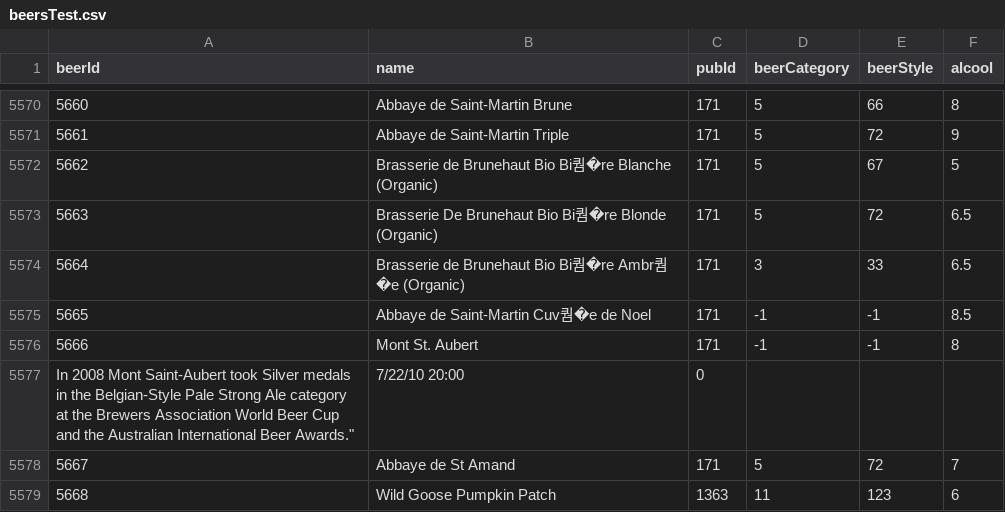
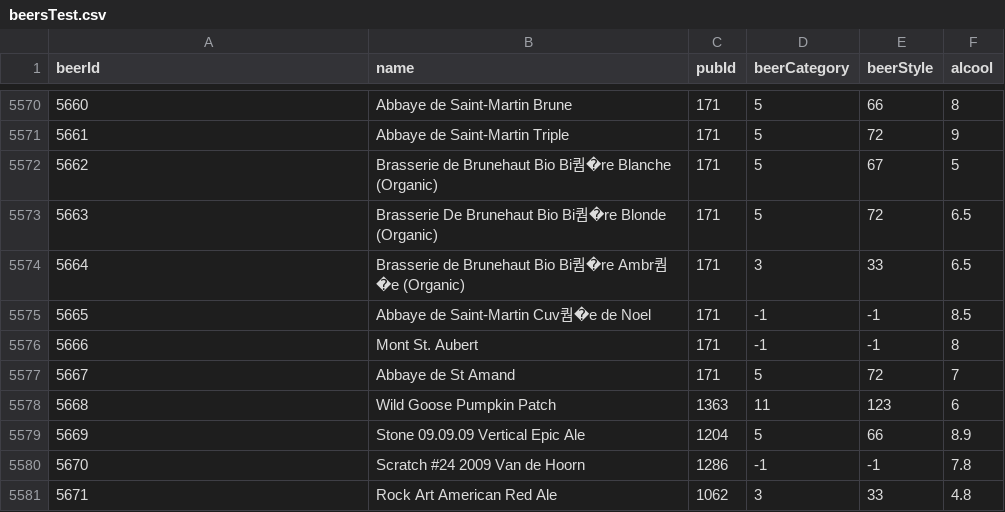
Before and after one commit to lrazovic/Beerer, a CSV file: Recommender/dataset/beersTest.csv, drawn as a sheet; only a part is shown, gaps mark what is left out; the shorter side is filled out with more unchanged rows; the diff names each change by its address in the sheet, - before the commit and + after, or states it on an @@ line.

Commit message:
Update beersTest.csv

```diff
--- a/Recommender/dataset/beersTest.csv
+++ b/Recommender/dataset/beersTest.csv
-row 5577: In 2008 Mont Saint-Aubert took Silver medals in the Belgian-Style Pale Strong Ale category at the Brewers Association World Beer Cup and the Australian International Beer Awards." | 7/22/10 20:00 | 0
```
